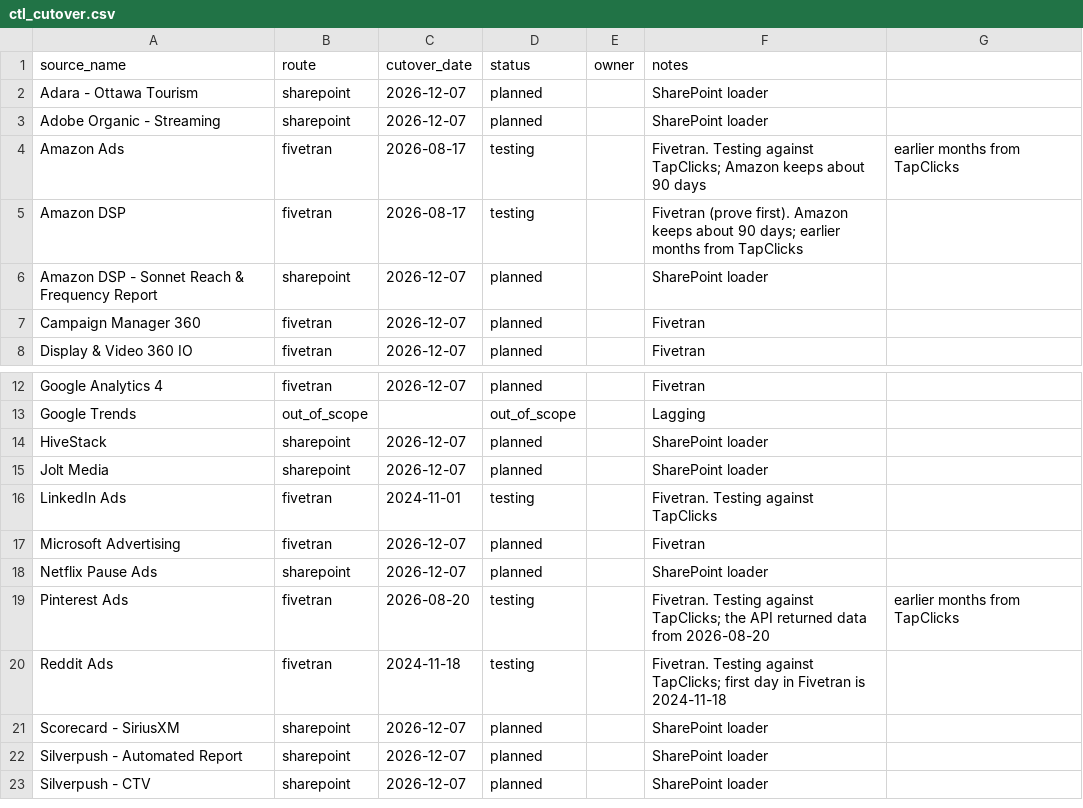
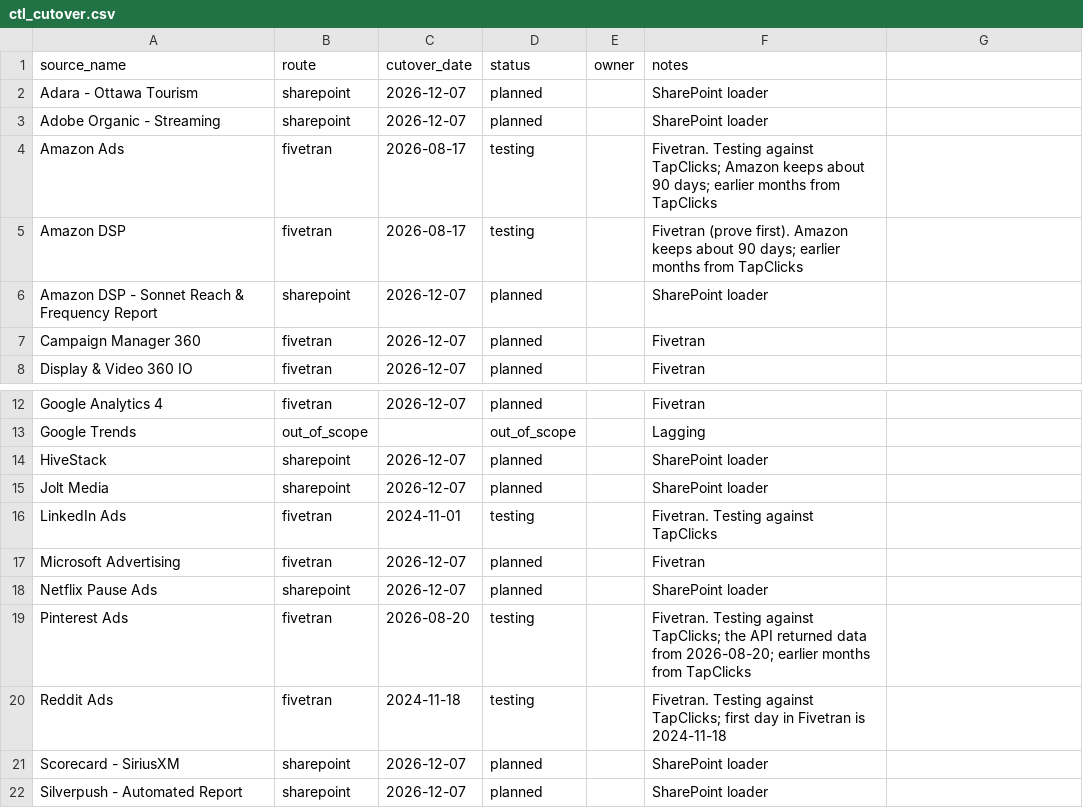
Before and after one commit to BooleanData-Systems/Epitaph-Group, a CSV file: seeds/ctl_cutover.csv, drawn as a sheet; only a part is shown, gaps mark what is left out; the shorter side is filled out with more unchanged rows.

Commit message:
Seed notes without commas so ctl_cutover loads; test that every seed row matches its header

```diff
--- a/seeds/ctl_cutover.csv
+++ b/seeds/ctl_cutover.csv
@@ -3,3 +3,3 @@ Adara - Ottawa Tourism,sharepoint,2026-12-07,planned,,SharePoint loader
 Adobe Organic - Streaming,sharepoint,2026-12-07,planned,,SharePoint loader
-Amazon Ads,fivetran,2026-08-17,testing,,Fivetran. Testing against TapClicks; Amazon keeps about 90 days, earlier months from TapClicks
+Amazon Ads,fivetran,2026-08-17,testing,,Fivetran. Testing against TapClicks; Amazon keeps about 90 days; earlier months from TapClicks
 Amazon DSP,fivetran,2026-08-17,testing,,Fivetran (prove first). Amazon keeps about 90 days; earlier months from TapClicks
@@ -18,3 +18,3 @@ Microsoft Advertising,fivetran,2026-12-07,planned,,Fivetran
 Netflix Pause Ads,sharepoint,2026-12-07,planned,,SharePoint loader
-Pinterest Ads,fivetran,2026-08-20,testing,,Fivetran. Testing against TapClicks; the API returned data from 2026-08-20, earlier months from TapClicks
+Pinterest Ads,fivetran,2026-08-20,testing,,Fivetran. Testing against TapClicks; the API returned data from 2026-08-20; earlier months from TapClicks
 Reddit Ads,fivetran,2024-11-18,testing,,Fivetran. Testing against TapClicks; first day in Fivetran is 2024-11-18
```
Also changed, not shown: 1 other file.
